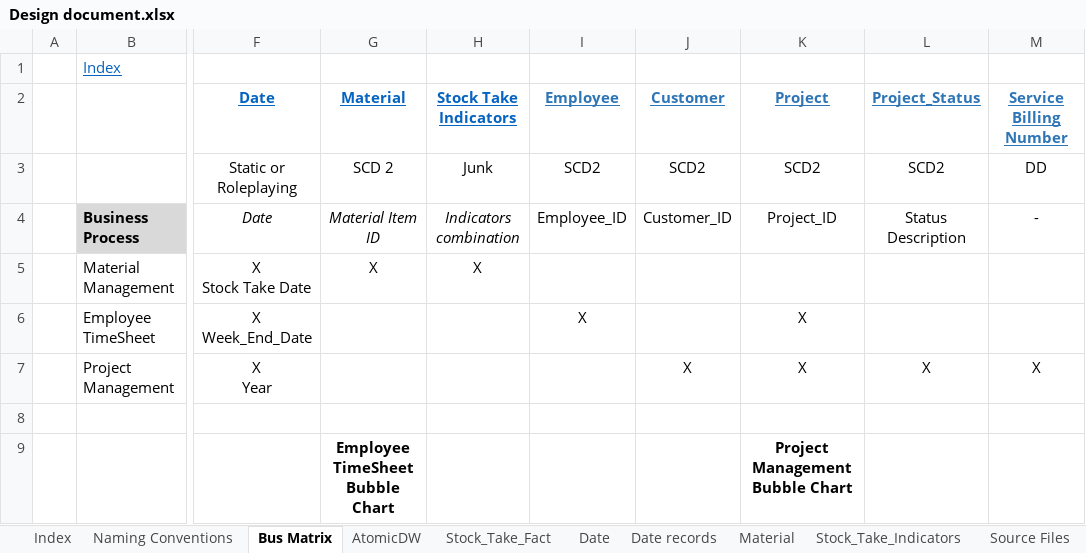
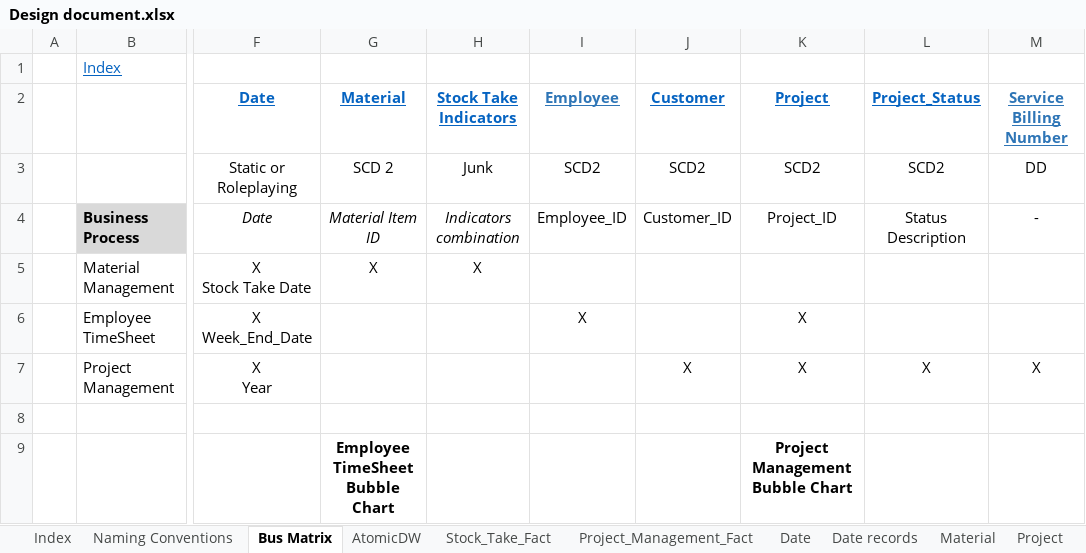
Before and after one commit to PleaBanshee/DW2022, an Excel workbook: DW2022/Documentation/Design document.xlsx, sheet Bus Matrix, drawn as a sheet; only a part is shown, gaps mark what is left out; values as stored, in another font and other column widths than the file's, no borders; charts and pictures not drawn; the diff names each change by its address in the sheet, - before the commit and + after, or states it on an @@ line.

Commit message:
fact tables and dimensions

```diff
--- a/DW2022/Documentation/Design document.xlsx (sheet Bus Matrix)
+++ b/DW2022/Documentation/Design document.xlsx (sheet Bus Matrix)
+sheet tab: Project_Management_Fact
+sheet tab: Project
-J2:L2 text colour: #2E75B6
+J2:L2 text colour: #0563C1
```
Also changed, not shown: other sheet tabs.
